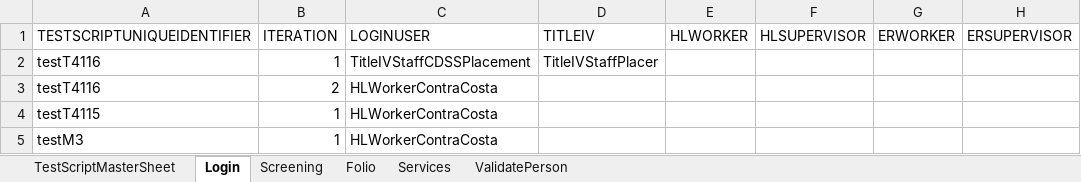
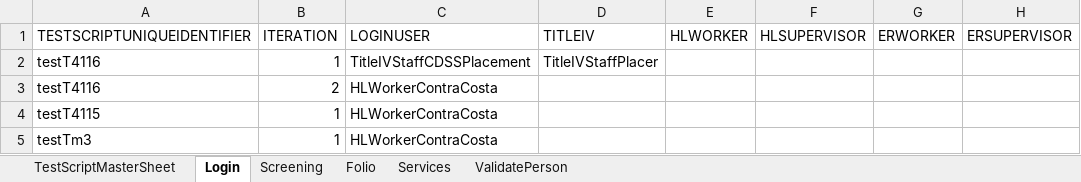
Before and after one commit to Yaswanthkumar-Naidu/TestDataExcel, an Excel workbook: ExcelCucumber_M2.xlsx, sheet Login, drawn as a sheet; values as stored, in another font and other column widths than the file's, no borders; the diff names each change by its address in the sheet, - before the commit and + after, or states it on an @@ line.

```diff
--- a/ExcelCucumber_M2.xlsx (sheet Login)
+++ b/ExcelCucumber_M2.xlsx (sheet Login)
-A5 (TESTSCRIPTUNIQUEIDENTIFIER): testM3
+A5 (TESTSCRIPTUNIQUEIDENTIFIER): testTm3
```
Also changed, not shown: sheet TestScriptMasterSheet, sheet ValidatePerson.
